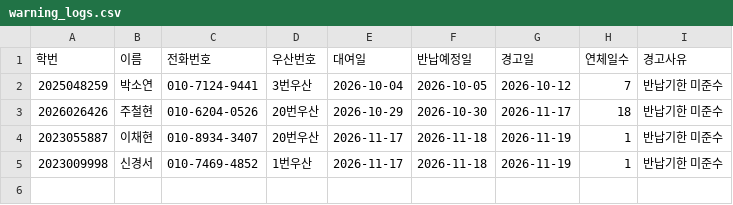
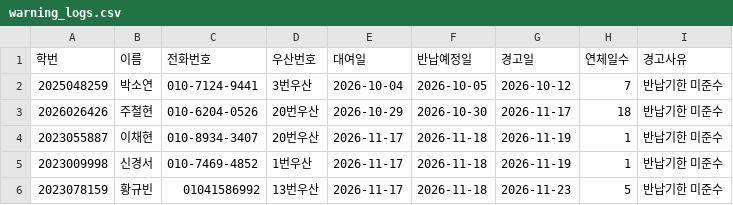
Before and after one commit to i088785/umbrella-rental, a CSV file: warning_logs.csv, drawn as a sheet; the diff names each change by its address in the sheet, - before the commit and + after, or states it on an @@ line.

Commit message:
Update warning_logs.csv via Streamlit App

```diff
--- a/warning_logs.csv
+++ b/warning_logs.csv
+row 6: 2023078159 | 황규빈 | 01041586992 | 13번우산 | 2026-11-17 | 2026-11-18 | 2026-11-23 | 5 | 반납기한 미준수
```
